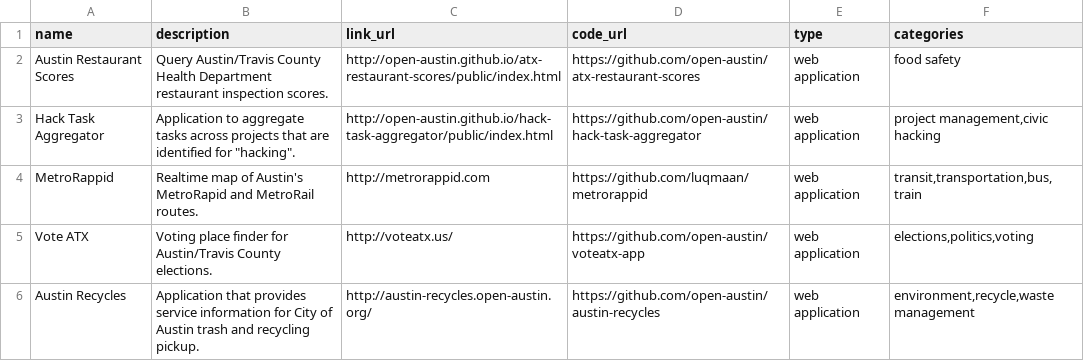
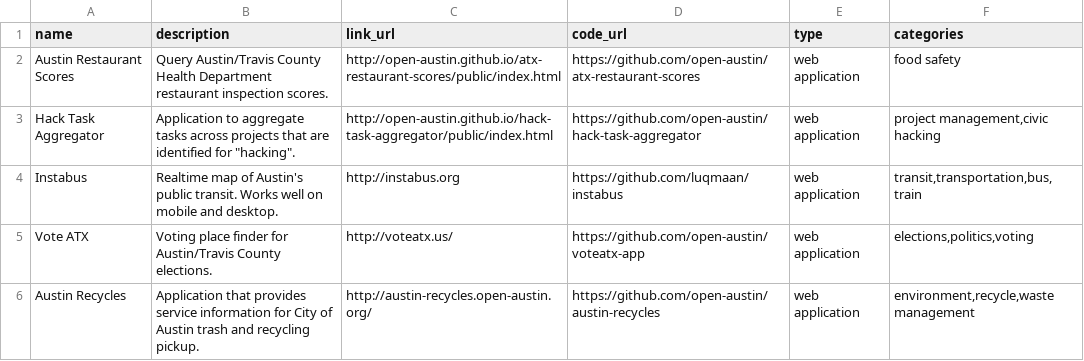
Before and after one commit to open-austin/Civic_Project, a CSV file: pub/cfapi-full.csv, drawn as a sheet; only a part is shown.

Commit message:
regenerated after instabus merge

```diff
--- a/pub/cfapi-full.csv
+++ b/pub/cfapi-full.csv
@@ -3,3 +3,3 @@ Austin Restaurant Scores,Query Austin/Travis County Health Department restaurant
 Hack Task Aggregator,"Application to aggregate tasks across projects that are identified for ""hacking"".",http://open-austin.github.io/hack-task-aggregator/public/index.html,https://github.com/open-austin/hack-task-aggregator,web application,"project management,civic hacking"
-MetroRappid,Realtime map of Austin's MetroRapid and MetroRail routes.,http://metrorappid.com,https://github.com/luqmaan/metrorappid,web application,"transit,transportation,bus,train"
+Instabus,Realtime map of Austin's public transit. Works well on mobile and desktop.,http://instabus.org,https://github.com/luqmaan/instabus,web application,"transit,transportation,bus,train"
 Vote ATX,Voting place finder for Austin/Travis County elections.,http://voteatx.us/,https://github.com/open-austin/voteatx-app,web application,"elections,politics,voting"
```
Also changed, not shown: pub/cfapi-pub.csv, pub/projects.csv, 2 other files.
